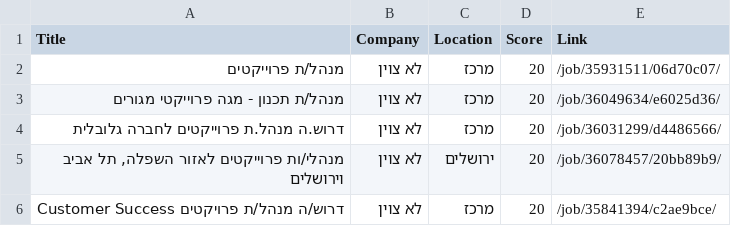
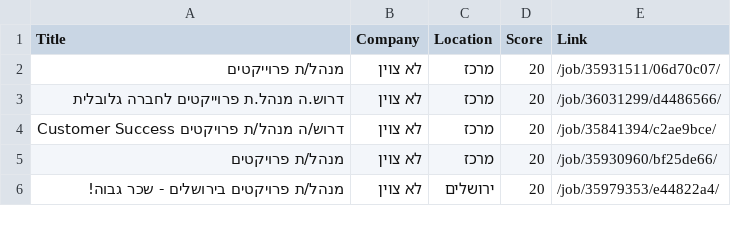
Before and after one commit to itamarw26-ctrl/agent-job, a CSV file: output/approval_queue.csv, drawn as a sheet.

```diff
--- a/output/approval_queue.csv
+++ b/output/approval_queue.csv
@@ -2,5 +2,5 @@
 מנהל/ת פרוייקטים,לא צוין,מרכז,20,/job/35931511/06d70c07/
-מנהל/ת תכנון - מגה פרוייקטי מגורים,לא צוין,מרכז,20,/job/36049634/e6025d36/
 דרוש.ה מנהל.ת פרוייקטים לחברה גלובלית,לא צוין,מרכז,20,/job/36031299/d4486566/
-"מנהלי/ות פרוייקטים לאזור השפלה, תל אביב וירושלים",לא צוין,ירושלים,20,/job/36078457/20bb89b9/
 דרוש/ה מנהל/ת פרויקטים Customer Success,לא צוין,מרכז,20,/job/35841394/c2ae9bce/
+מנהל/ת פרויקטים,לא צוין,מרכז,20,/job/35930960/bf25de66/
+מנהל/ת פרויקטים בירושלים - שכר גבוה!,לא צוין,ירושלים,20,/job/35979353/e44822a4/
```
